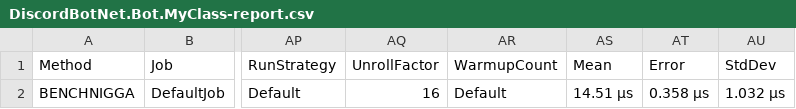
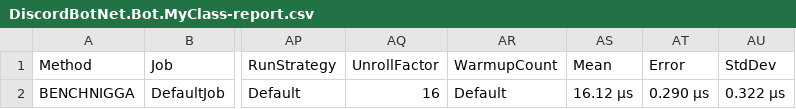
Before and after one commit to izagawd/LegendaryBot, a CSV file: DiscordBotNet/BenchmarkDotNet.Artifacts/results/DiscordBotNet.Bot.MyClass-report.csv, drawn as a sheet; only a part is shown, gaps mark what is left out; the diff names each change by its address in the sheet, - before the commit and + after, or states it on an @@ line.

```diff
--- a/DiscordBotNet/BenchmarkDotNet.Artifacts/results/DiscordBotNet.Bot.MyClass-report.csv
+++ b/DiscordBotNet/BenchmarkDotNet.Artifacts/results/DiscordBotNet.Bot.MyClass-report.csv
-AS2: 14.51 μs
+AS2: 16.12 μs
-AT2: 0.358 μs
+AT2: 0.290 μs
-AU2: 1.032 μs
+AU2: 0.322 μs
```
Also changed, not shown: 28 other files.
